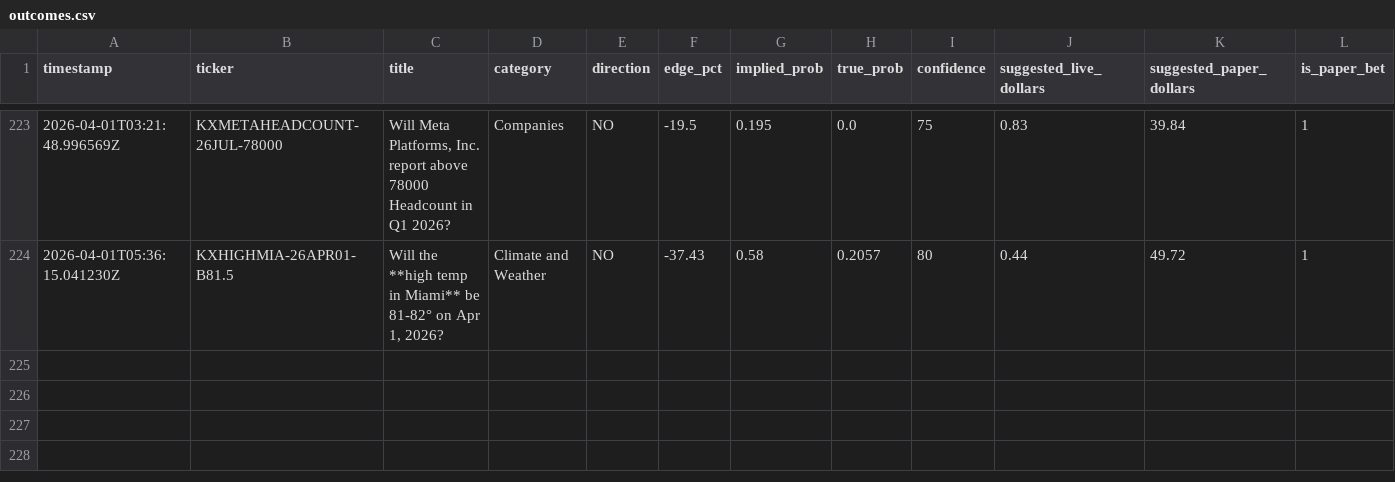
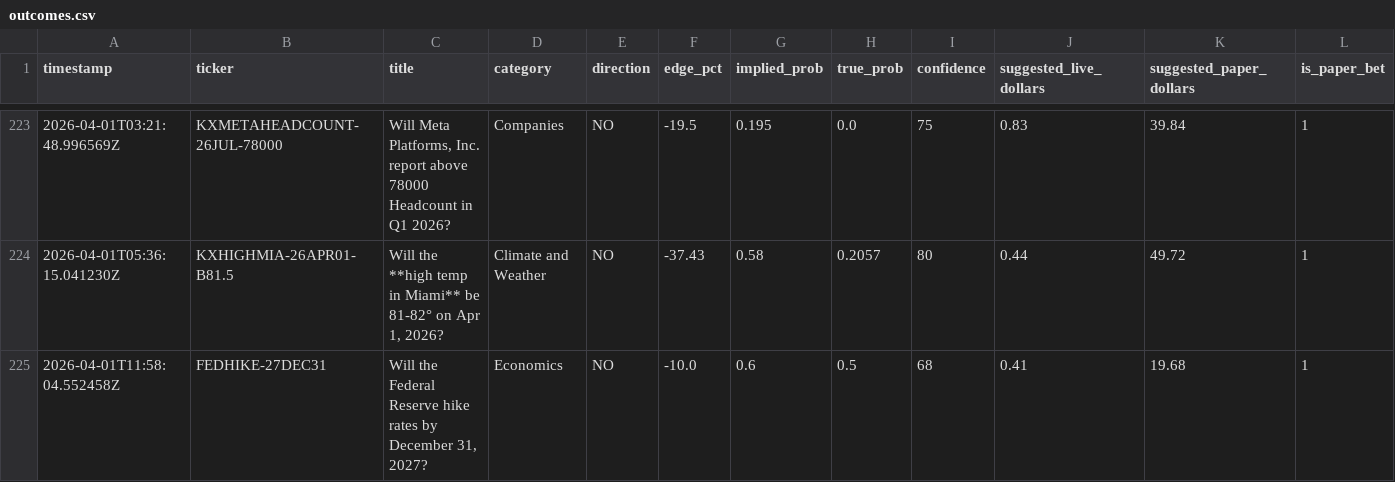
Before and after one commit to mehpackers13/kalshi-bot, a CSV file: outcomes.csv, drawn as a sheet; only a part is shown, gaps mark what is left out; rows hold the shown columns only; the diff names each change by its address in the sheet, - before the commit and + after, or states it on an @@ line.

```diff
--- a/outcomes.csv
+++ b/outcomes.csv
+row 225: 2026-04-01T11:58:04.552458Z | FEDHIKE-27DEC31 | Will the Federal Reserve hike rates by December 31, 2027? | Economics | NO | -10.0 | 0.6 | 0.5 | 68 | 0.41 | 19.68 | 1
```
Also changed, not shown: 3 other files.
